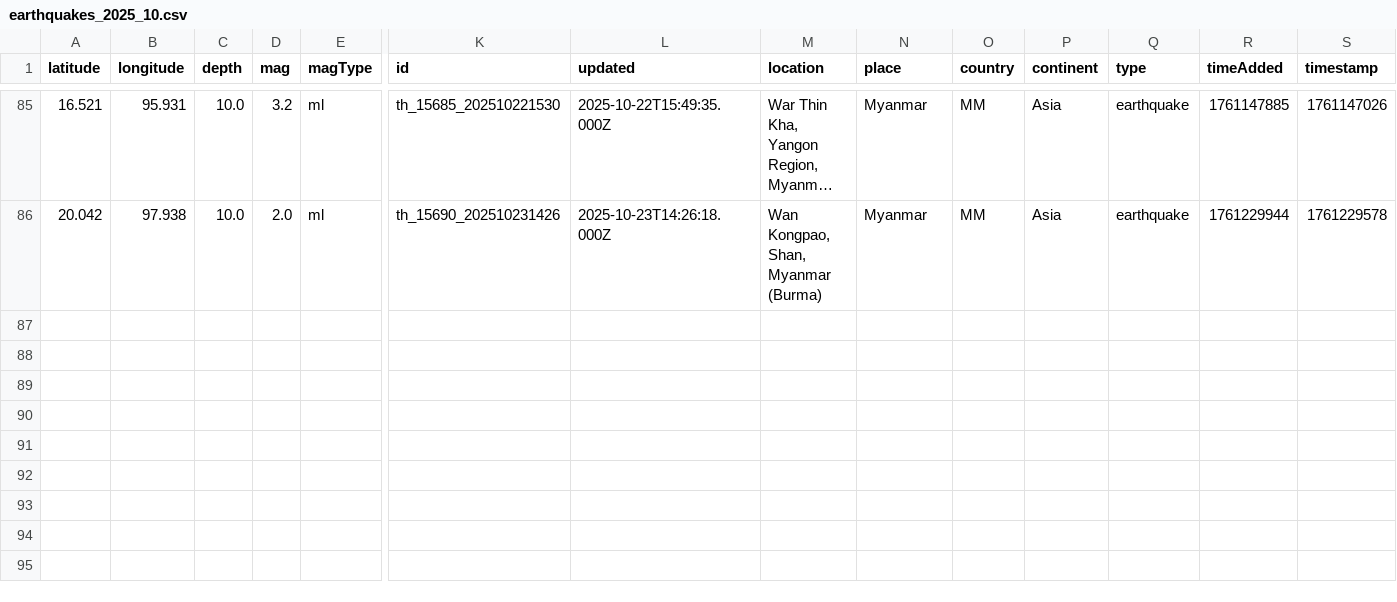
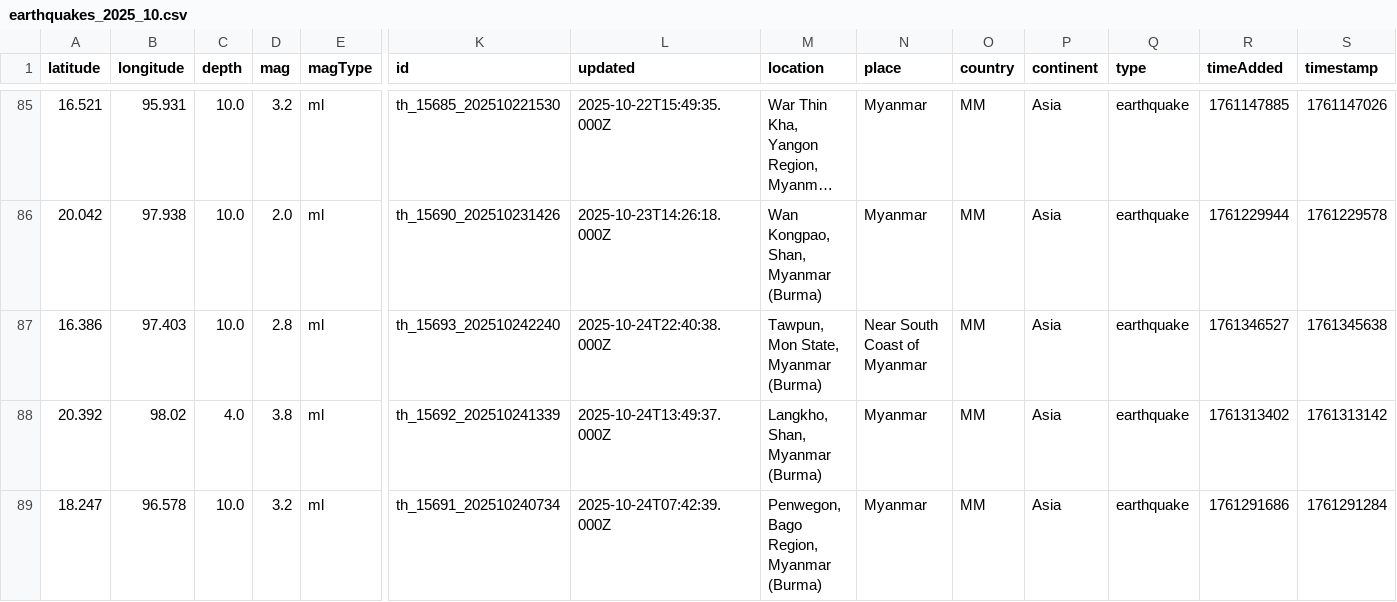
Before and after one commit to akzedevops/mmeqopendata, a CSV file: quake_exports/csv/monthly/earthquakes_2025_10.csv, drawn as a sheet; only a part is shown, gaps mark what is left out; long unchanged cells end in …; rows hold the shown columns only; the diff names each change by its address in the sheet, - before the commit and + after, or states it on an @@ line.

```diff
--- a/quake_exports/csv/monthly/earthquakes_2025_10.csv
+++ b/quake_exports/csv/monthly/earthquakes_2025_10.csv
+row 87: 16.386 | 97.403 | 10.0 | 2.8 | ml | th_15693_202510242240 | 2025-10-24T22:40:38.000Z | Tawpun, Mon State, Myanmar (Burma) | Near South Coast of Myanmar | MM | Asia | earthquake | 1761346527 | 1761345638
+row 88: 20.392 | 98.02 | 4.0 | 3.8 | ml | th_15692_202510241339 | 2025-10-24T13:49:37.000Z | Langkho, Shan, Myanmar (Burma) | Myanmar | MM | Asia | earthquake | 1761313402 | 1761313142
+row 89: 18.247 | 96.578 | 10.0 | 3.2 | ml | th_15691_202510240734 | 2025-10-24T07:42:39.000Z | Penwegon, Bago Region, Myanmar (Burma) | Myanmar | MM | Asia | earthquake | 1761291686 | 1761291284
```
Also changed, not shown: quake_exports/csv/yearly/earthquakes_2025.csv, 5 other files.
